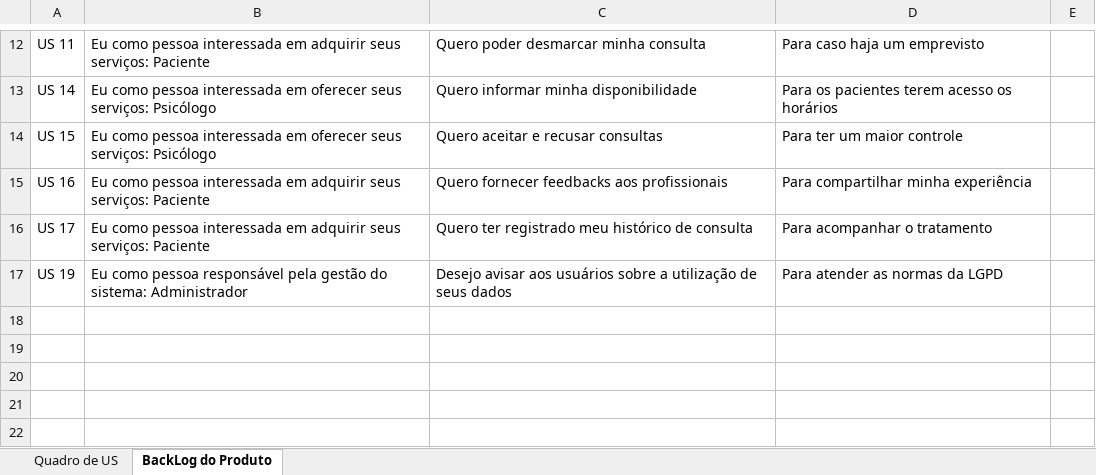
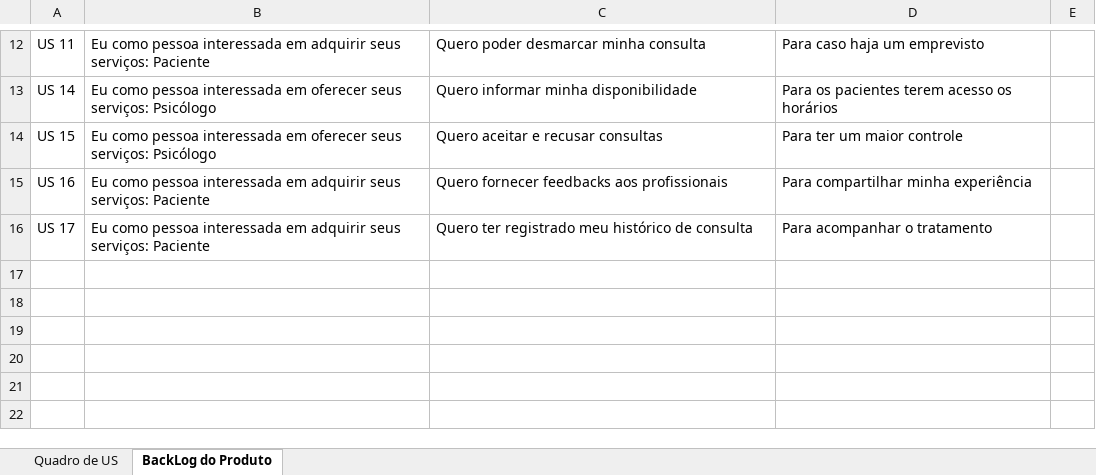
Before and after one commit to MatheusSousaFonseca/PsychoMeet, an Excel workbook: docs/Especificação de Requisitos/PsychoMeet_QuadroDeUserStories_vrs 1.0.xlsx, sheet BackLog do Produto, drawn as a sheet; only a part is shown, gaps mark what is left out; the shorter side is filled out with more unchanged rows; values as stored, in another font and other column widths than the file's, no borders; the diff names each change by its address in the sheet, - before the commit and + after, or states it on an @@ line.

```diff
--- a/docs/Especificação de Requisitos/PsychoMeet_QuadroDeUserStories_vrs 1.0.xlsx (sheet BackLog do Produto)
+++ b/docs/Especificação de Requisitos/PsychoMeet_QuadroDeUserStories_vrs 1.0.xlsx (sheet BackLog do Produto)
-row 17: US 19 | Eu como pessoa responsável pela gestão do sistema: Administrador | Desejo avisar aos usuários sobre a utilização de seus dados | Para atender as normas da LGPD
```
Also changed, not shown: sheet Quadro de US, charts or pictures, 2 other files.
